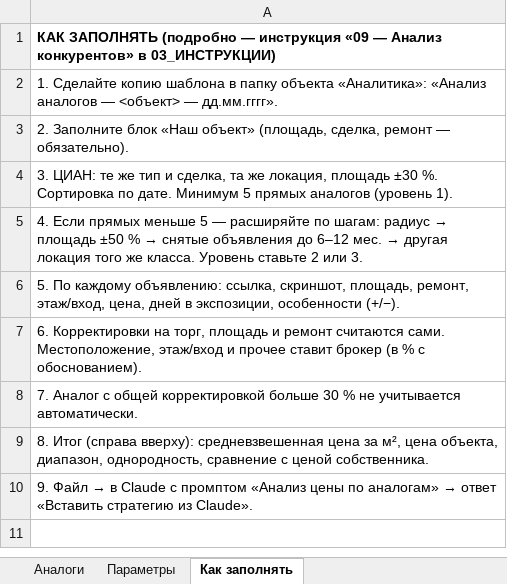
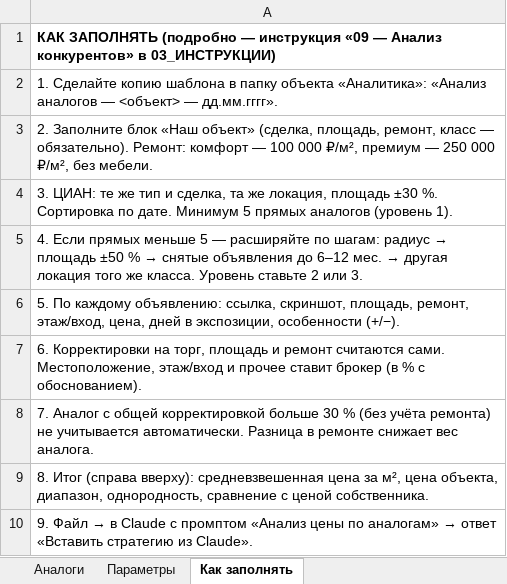
Before and after one commit to kopacheva3103-bot/broker_nata_media, an Excel workbook: exclusive_system/templates/Шаблон_Анализ_аналогов.xlsx, sheet Как заполнять, drawn as a sheet; values as stored, in another font and other column widths than the file's, no borders; the diff names each change by its address in the sheet, - before the commit and + after, or states it on an @@ line.

```diff
--- a/exclusive_system/templates/Шаблон_Анализ_аналогов.xlsx (sheet Как заполнять)
+++ b/exclusive_system/templates/Шаблон_Анализ_аналогов.xlsx (sheet Как заполнять)
-A3: …«Наш объект» (площадь, сделка, ремонт — обязательно).
+A3: …«Наш объект» (сделка, площадь, ремонт, класс — обязательно). Ремонт: комфорт — 100 000 ₽/м², премиум — 250 000 ₽/м², без мебели.
-A8: …30 % не учитывается автоматически.
+A8: …30 % (без учёта ремонта) не учитывается автоматически. Разница в ремонте снижает вес аналога.
```
Also changed, not shown: sheet Аналоги, sheet Параметры, 4 other files.
